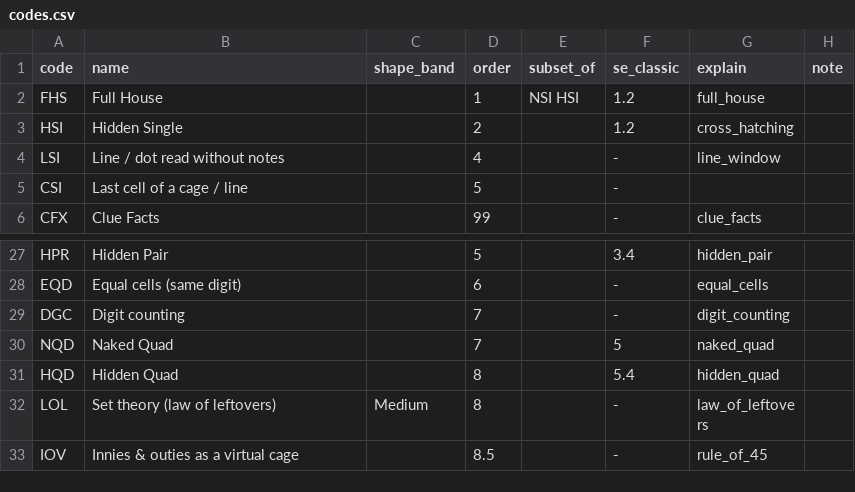
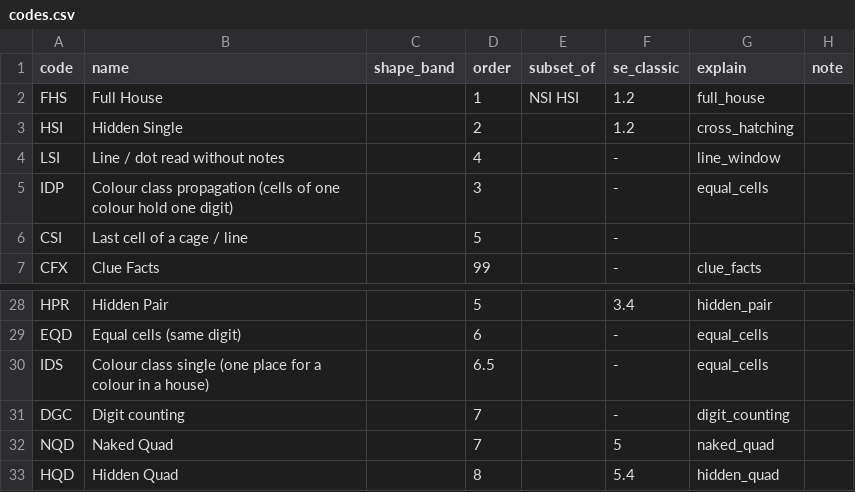
Before and after one commit to silly-puppyy/pencilmark, a CSV file: src/pencilmark/data/codes.csv, drawn as a sheet; only a part is shown, gaps mark what is left out; the shorter side is filled out with more unchanged rows.

```diff
--- a/src/pencilmark/data/codes.csv
+++ b/src/pencilmark/data/codes.csv
@@ -4,2 +4,3 @@ HSI,Hidden Single,,2,,1.2,cross_hatching,
 LSI,Line / dot read without notes,,4,,-,line_window,
+IDP,Colour class propagation (cells of one colour hold one digit),,3,,-,equal_cells,
 CSI,Last cell of a cage / line,,5,,-,,
@@ -28,2 +29,3 @@ HPR,Hidden Pair,,5,,3.4,hidden_pair,
 EQD,Equal cells (same digit),,6,,-,equal_cells,
+IDS,Colour class single (one place for a colour in a house),,6.5,,-,equal_cells,
 DGC,Digit counting,,7,,-,digit_counting,
```
Also changed, not shown: src/pencilmark/data/techniques.csv, 15 other files.
